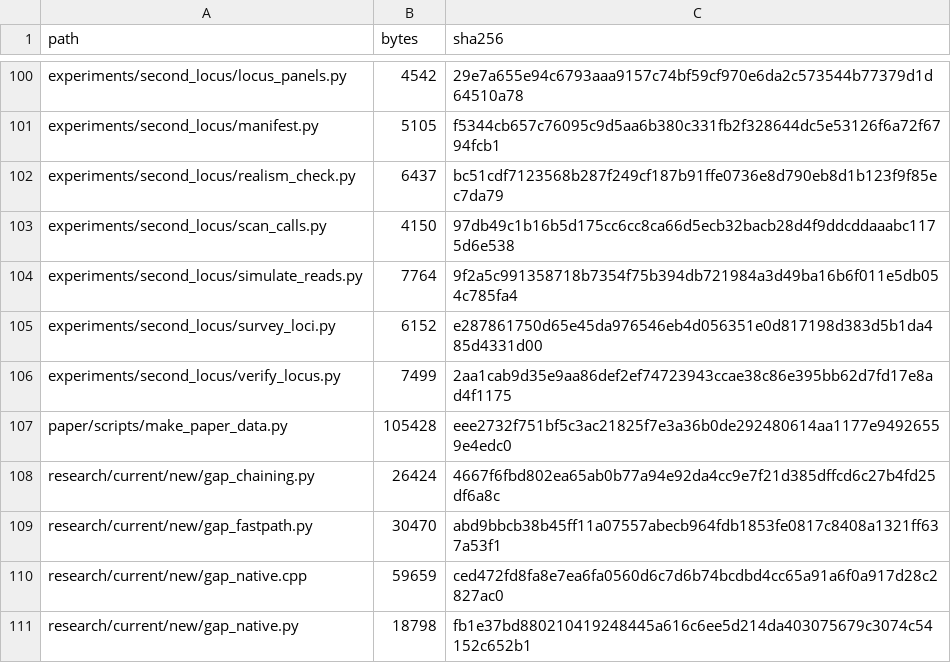
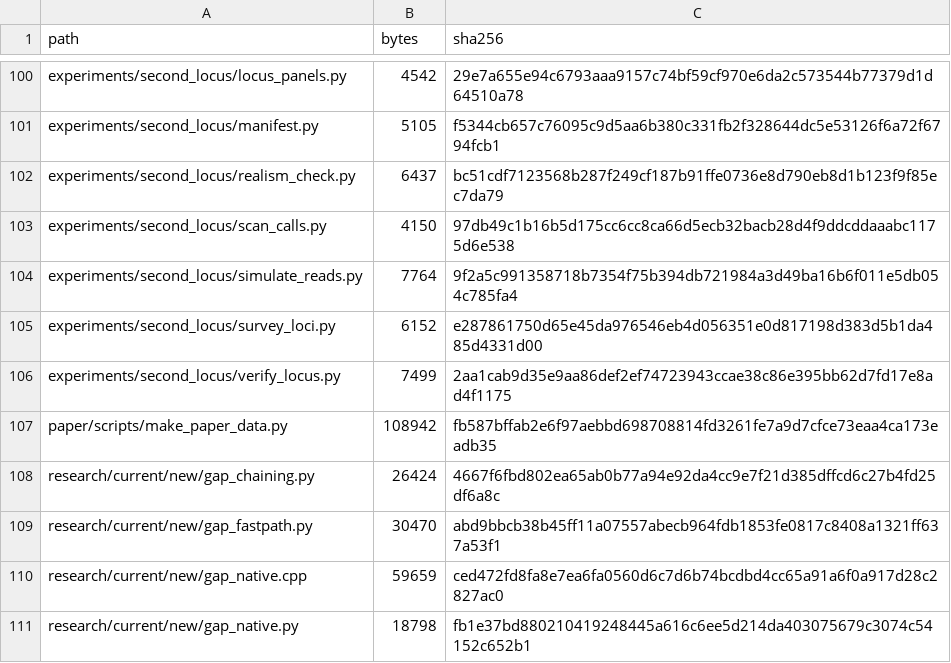
Before and after one commit to harshit5674/exact-haplotype-chaining, a TSV file: MANIFEST.tsv, drawn as a sheet; only a part is shown, gaps mark what is left out.

```diff
--- a/MANIFEST.tsv
+++ b/MANIFEST.tsv
@@ -106,3 +106,3 @@ experiments/second_locus/survey_loci.py	6152	e287861750d65e45da976546eb4d056351e
 experiments/second_locus/verify_locus.py	7499	2aa1cab9d35e9aa86def2ef74723943ccae38c86e395bb62d7fd17e8ad4f1175
-paper/scripts/make_paper_data.py	105428	eee2732f751bf5c3ac21825f7e3a36b0de292480614aa1177e94926559e4edc0
+paper/scripts/make_paper_data.py	108942	fb587bffab2e6f97aebbd698708814fd3261fe7a9d7cfce73eaa4ca173eadb35
 research/current/new/gap_chaining.py	26424	4667f6fbd802ea65ab0b77a94e92da4cc9e7f21d385dffcd6c27b4fd25df6a8c
```
Also changed, not shown: 1 other file.
